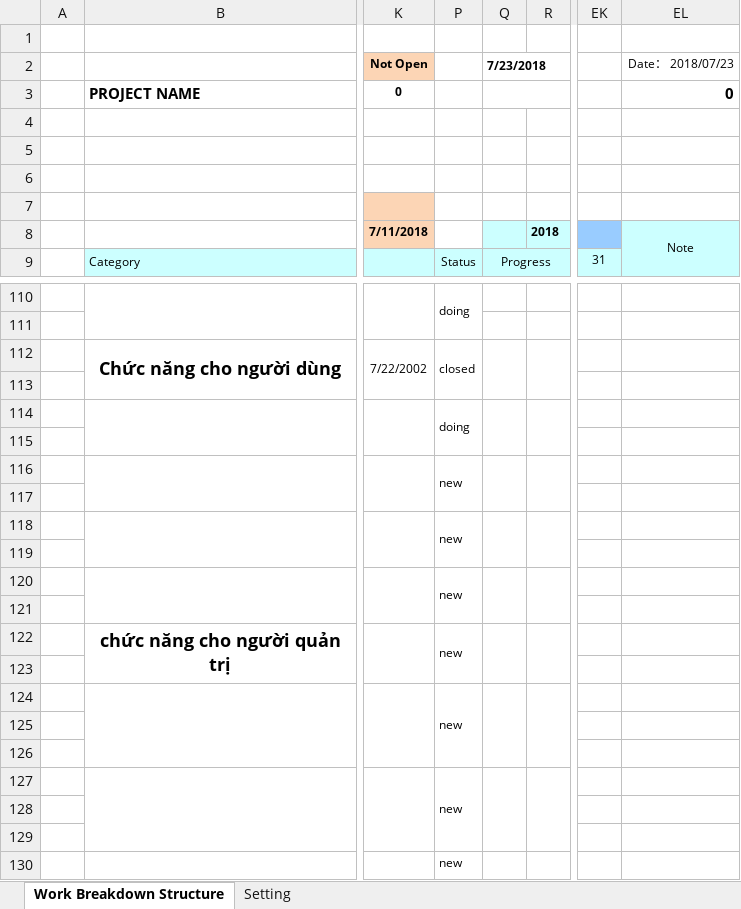
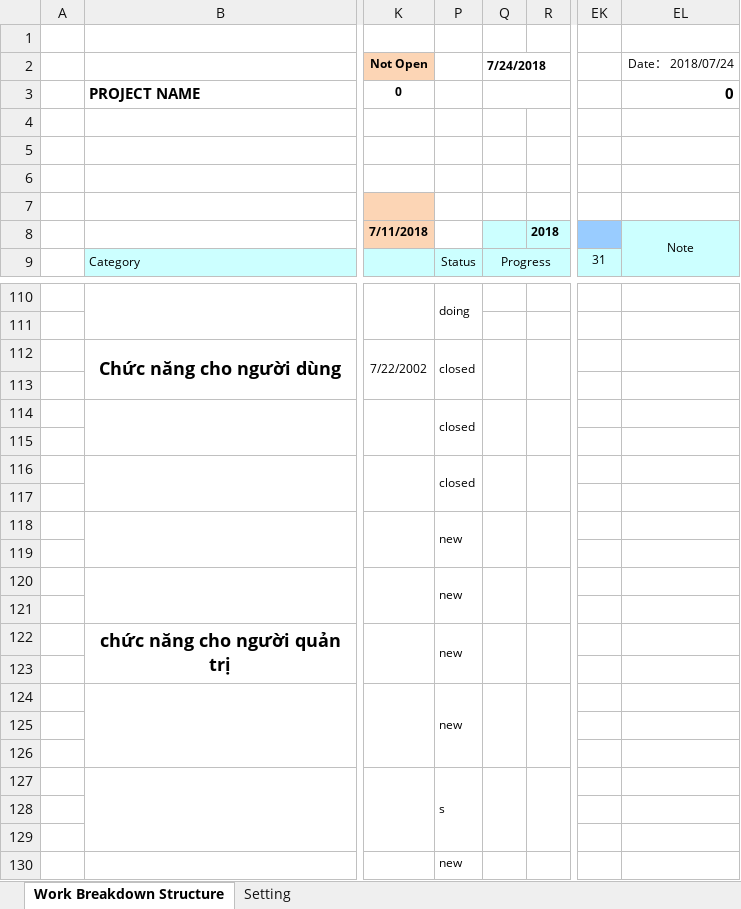
Before and after one commit to thudan280596/Dan_project_practice, an Excel workbook: 6.Schedule/Schedule.xlsx, sheet Work Breakdown Structure, drawn as a sheet; only a part is shown, gaps mark what is left out; values as stored, in another font and other column widths than the file's, no borders; conditional formats not drawn; the diff names each change by its address in the sheet, - before the commit and + after, or states it on an @@ line.

```diff
--- a/6.Schedule/Schedule.xlsx (sheet Work Breakdown Structure)
+++ b/6.Schedule/Schedule.xlsx (sheet Work Breakdown Structure)
-Q2: 7/23/2018
+Q2: 7/24/2018
-EL2: Date： 2018/07/23
+EL2: Date： 2018/07/24
-P114: doing
+P114: closed
-P116: new
+P116: closed
-P127: new
+P127: s
```
Also changed, not shown: 25 other files.
